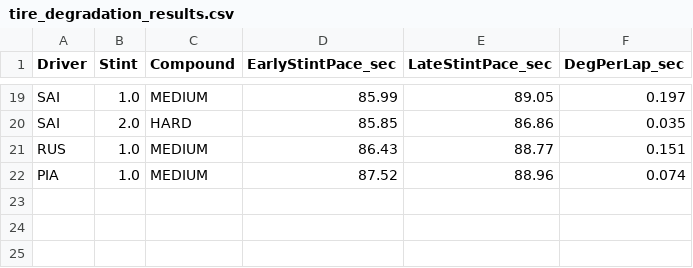
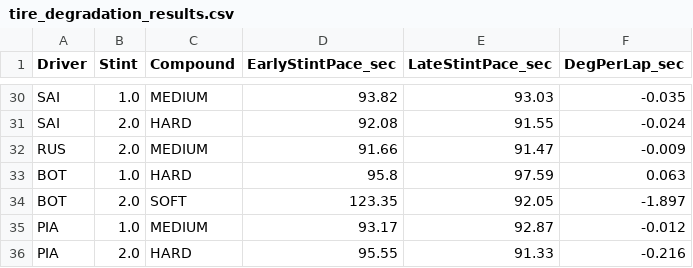
Before and after one commit to alana-gif/Motorsport, a CSV file: f1-strategy-project/tire_degradation_results.csv, drawn as a sheet; only a part is shown, gaps mark what is left out; addresses are those after the commit; the diff covers the shown part only; the diff names each change by its address in the sheet, - before the commit and + after, or states it on an @@ line.

```diff
--- a/f1-strategy-project/tire_degradation_results.csv
+++ b/f1-strategy-project/tire_degradation_results.csv
-D30 (EarlyStintPace_sec): 85.99
+D30 (EarlyStintPace_sec): 93.82
-E30 (LateStintPace_sec): 89.05
+E30 (LateStintPace_sec): 93.03
-F30 (DegPerLap_sec): 0.197
+F30 (DegPerLap_sec): -0.035
-D31 (EarlyStintPace_sec): 85.85
+D31 (EarlyStintPace_sec): 92.08
-E31 (LateStintPace_sec): 86.86
+E31 (LateStintPace_sec): 91.55
-F31 (DegPerLap_sec): 0.035
+F31 (DegPerLap_sec): -0.024
-B32 (Stint): 1.0
+B32 (Stint): 2.0
-D32 (EarlyStintPace_sec): 86.43
+D32 (EarlyStintPace_sec): 91.66
-E32 (LateStintPace_sec): 88.77
+E32 (LateStintPace_sec): 91.47
-F32 (DegPerLap_sec): 0.151
+F32 (DegPerLap_sec): -0.009
+row 33: BOT | 1.0 | HARD | 95.8 | 97.59 | 0.063
+row 34: BOT | 2.0 | SOFT | 123.35 | 92.05 | -1.897
-D35 (EarlyStintPace_sec): 87.52
+D35 (EarlyStintPace_sec): 93.17
-E35 (LateStintPace_sec): 88.96
+E35 (LateStintPace_sec): 92.87
-F35 (DegPerLap_sec): 0.074
+F35 (DegPerLap_sec): -0.012
+row 36: PIA | 2.0 | HARD | 95.55 | 91.33 | -0.216
```
Also changed, not shown: 15 added rows, 4 removed rows and 43 edited cells elsewhere in this file, f1-strategy-project/pit_loss_results.csv, 13 other files.
